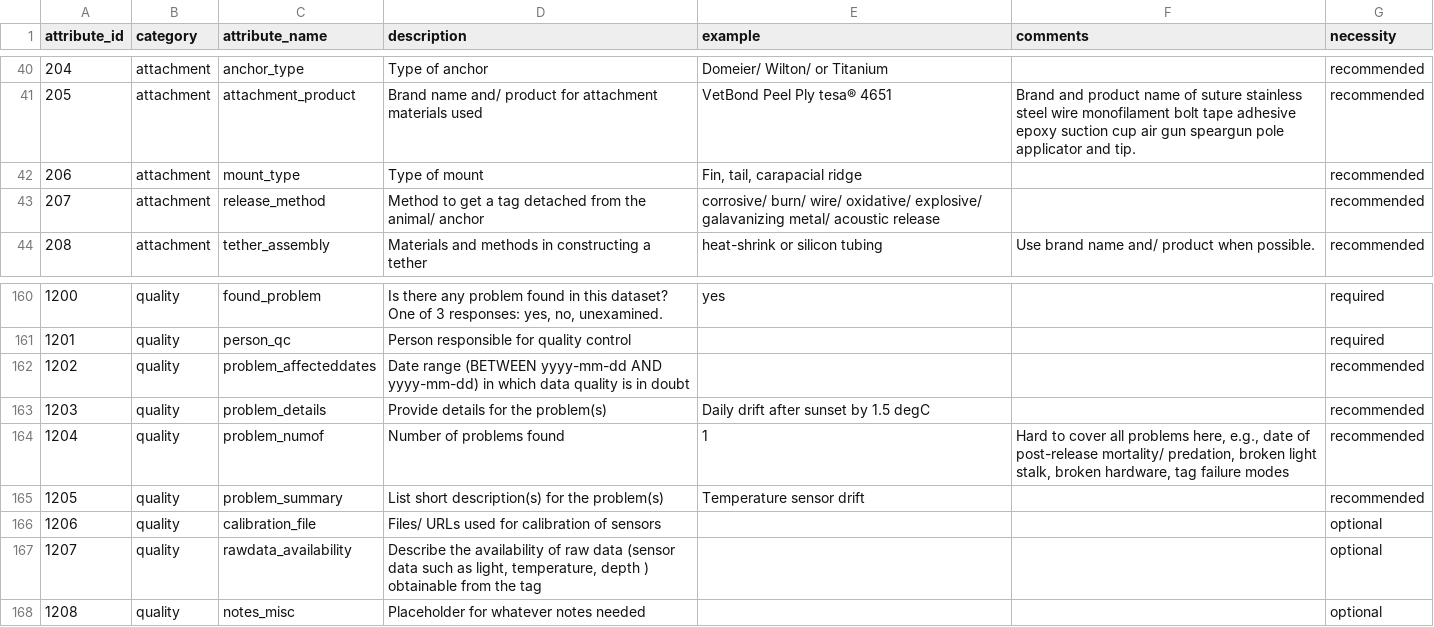
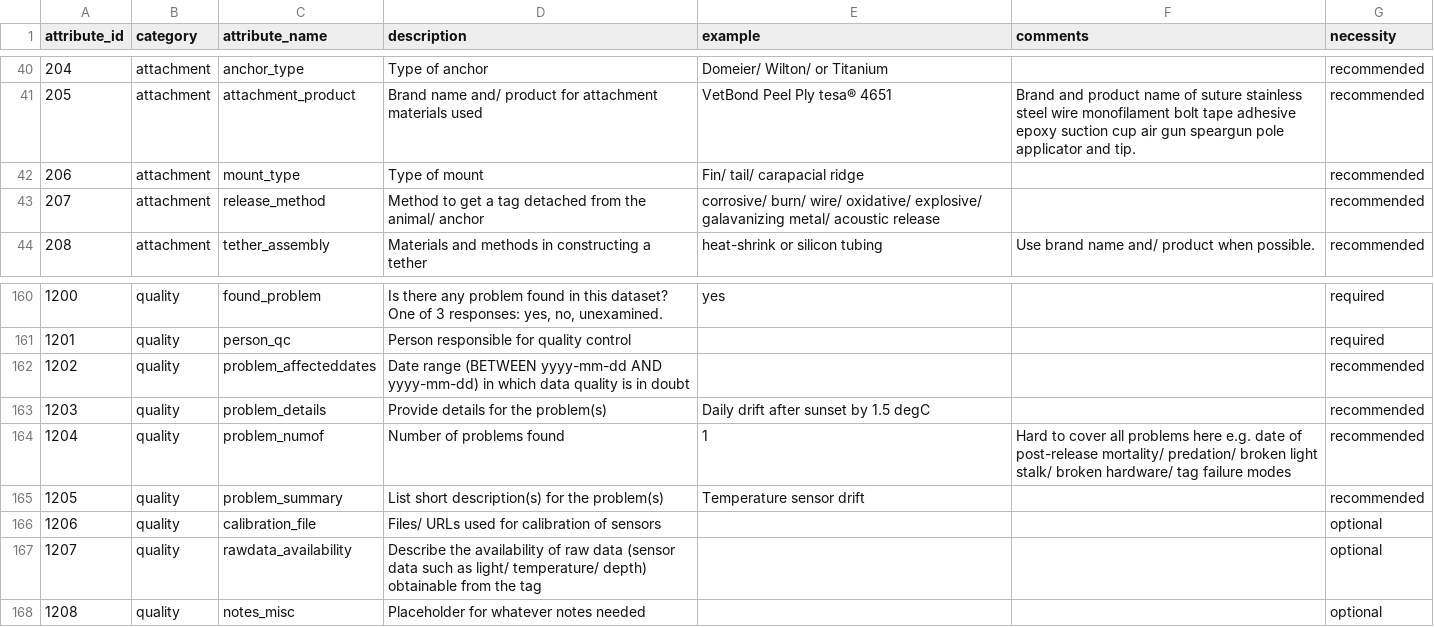
Before and after one commit to lewismc/tagbase, a CSV file: etuff/eTagMetadataInventory.csv, drawn as a sheet; only a part is shown, gaps mark what is left out.

Commit message:
Update eTagMetadataInventory.csv

```diff
--- a/etuff/eTagMetadataInventory.csv
+++ b/etuff/eTagMetadataInventory.csv
@@ -41,3 +41,3 @@ attribute_id,category,attribute_name,description,example,comments,necessity
 205,attachment,attachment_product,Brand name and/ product for attachment materials used,"VetBond Peel Ply tesa® 4651","Brand and product name of suture stainless steel wire monofilament bolt tape adhesive epoxy suction cup air gun speargun pole applicator and tip.",recommended
-206,attachment,mount_type,Type of mount,"Fin, tail, carapacial ridge",,recommended
+206,attachment,mount_type,Type of mount,"Fin/ tail/ carapacial ridge",,recommended
 207,attachment,release_method,Method to get a tag detached from the animal/ anchor,"corrosive/ burn/ wire/ oxidative/ explosive/ galavanizing metal/ acoustic release",,recommended
@@ -163,6 +163,6 @@ attribute_id,category,attribute_name,description,example,comments,necessity
 1203,quality,problem_details,Provide details for the problem(s),Daily drift after sunset by 1.5 degC,,recommended
-1204,quality,problem_numof,Number of problems found,1,"Hard to cover all problems here, e.g., date of post-release mortality/ predation, broken light stalk, broken hardware, tag failure modes",recommended
+1204,quality,problem_numof,Number of problems found,1,"Hard to cover all problems here e.g. date of post-release mortality/ predation/ broken light stalk/ broken hardware/ tag failure modes",recommended
 1205,quality,problem_summary,List short description(s) for the problem(s),Temperature sensor drift,,recommended
 1206,quality,calibration_file,Files/ URLs used for calibration of sensors,,,optional
-1207,quality,rawdata_availability,"Describe the availability of raw data (sensor data such as light, temperature, depth ) obtainable from the tag",,,optional
+1207,quality,rawdata_availability,"Describe the availability of raw data (sensor data such as light/ temperature/ depth) obtainable from the tag",,,optional
 1208,quality,notes_misc,Placeholder for whatever notes needed,,,optional
```
